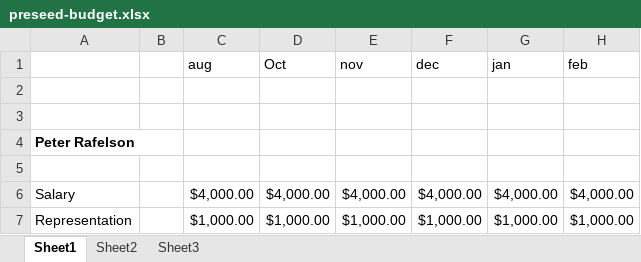
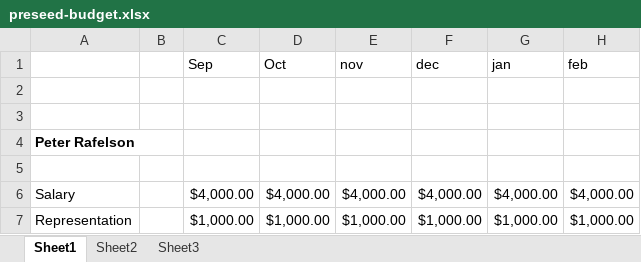
Before and after one commit to maxgronlund/digiramp, an Excel workbook: doc/preseed/preseed-budget.xlsx, sheet Sheet1, drawn as a sheet; only a part is shown; values as stored, in another font and other column widths than the file's, no borders; the diff names each change by its address in the sheet, - before the commit and + after, or states it on an @@ line.

```diff
--- a/doc/preseed/preseed-budget.xlsx (sheet Sheet1)
+++ b/doc/preseed/preseed-budget.xlsx (sheet Sheet1)
-C1: aug
+C1: Sep
```
Also changed, not shown: 43 other files.
